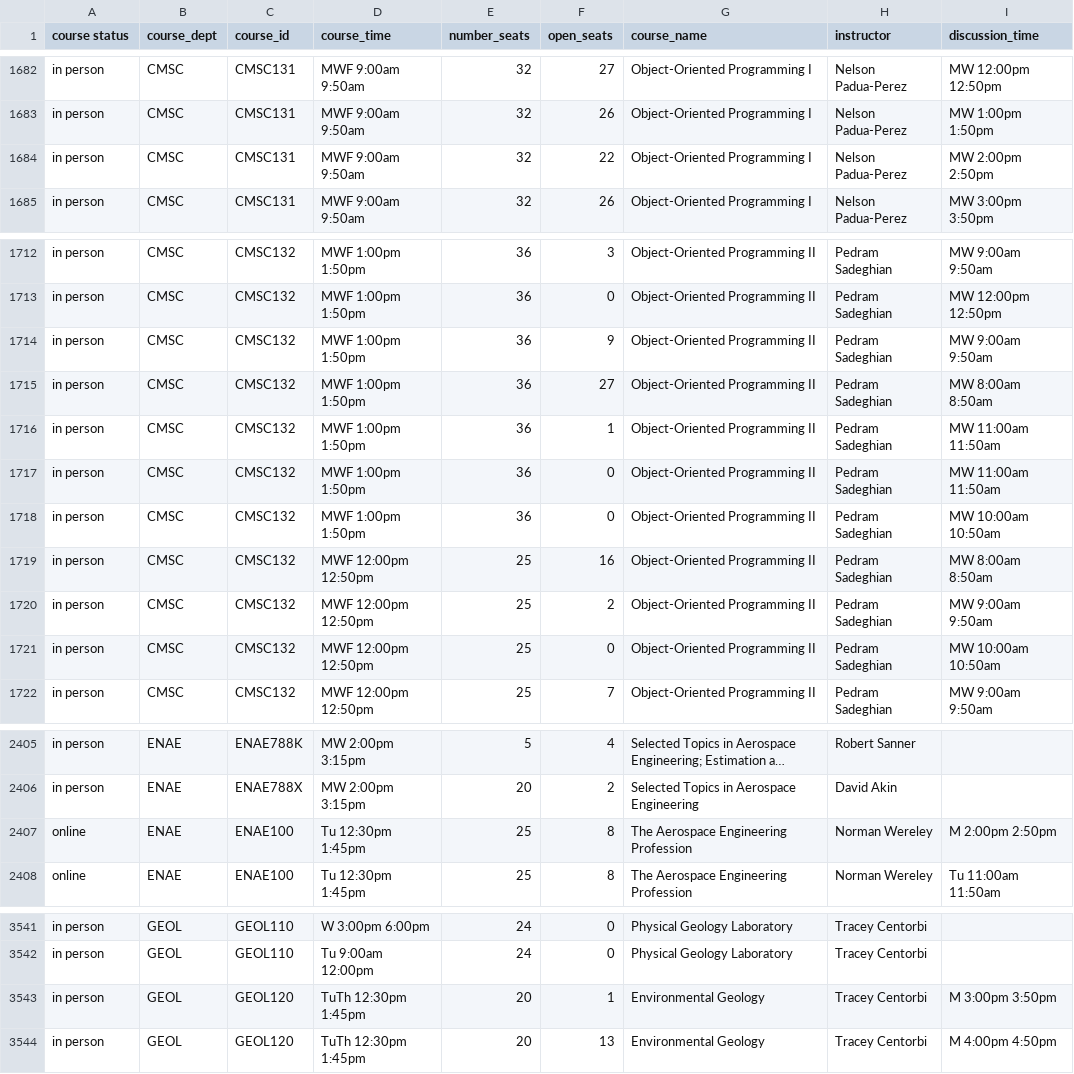
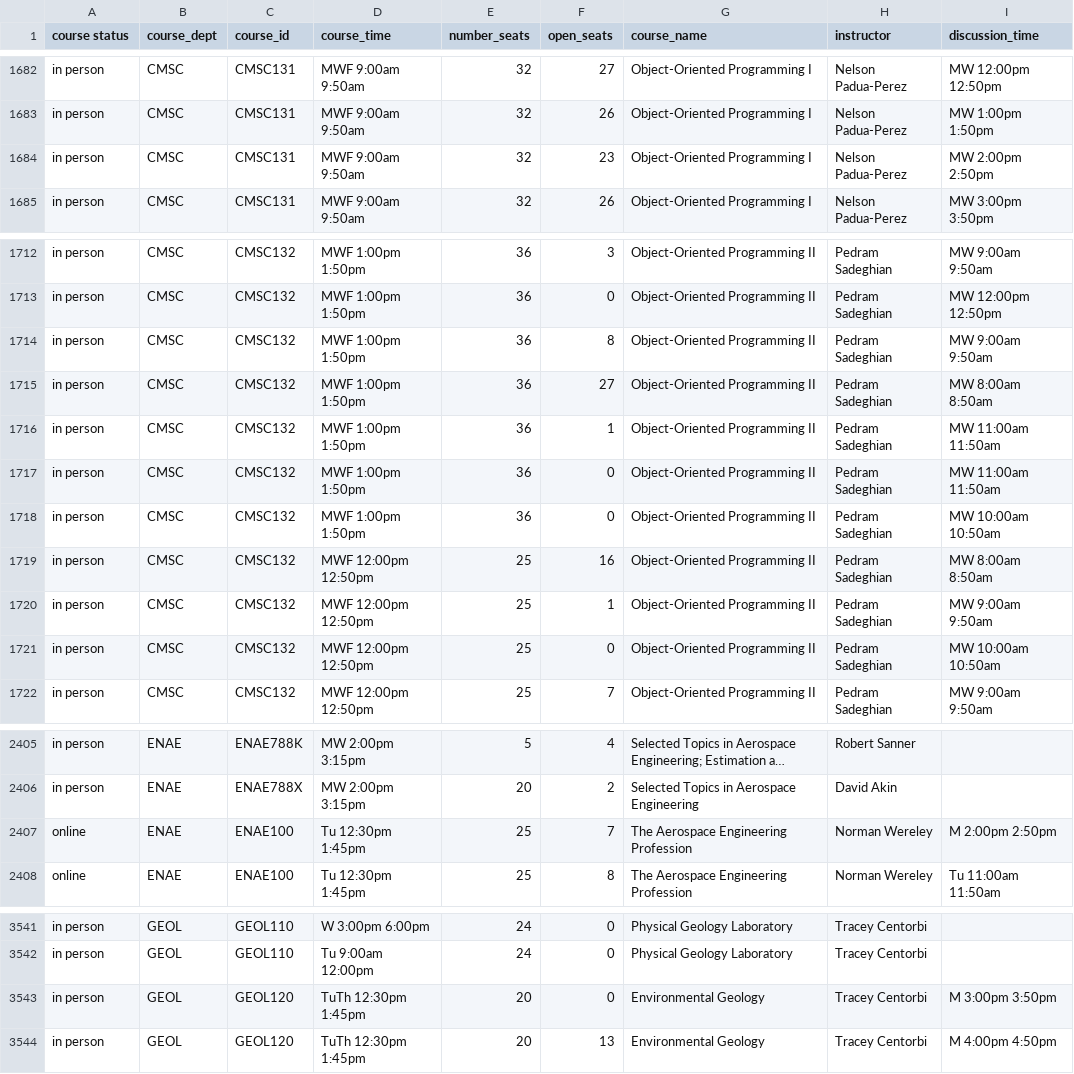
Before and after one commit to ethan-schaffer/UMD-Online-Course-Info, a CSV file: src/output/classes.csv, drawn as a sheet; only a part is shown, gaps mark what is left out; long unchanged cells end in …; the diff covers the shown part only; the diff names each change by its address in the sheet, - before the commit and + after, or states it on an @@ line.

```diff
--- a/src/output/classes.csv
+++ b/src/output/classes.csv
-F1684 (open_seats): 22
+F1684 (open_seats): 23
-F1714 (open_seats): 9
+F1714 (open_seats): 8
-F1720 (open_seats): 2
+F1720 (open_seats): 1
-F2407 (open_seats): 8
+F2407 (open_seats): 7
-F3543 (open_seats): 1
+F3543 (open_seats): 0
```
Also changed, not shown: 21 edited cells elsewhere in this file, 6 other files.
